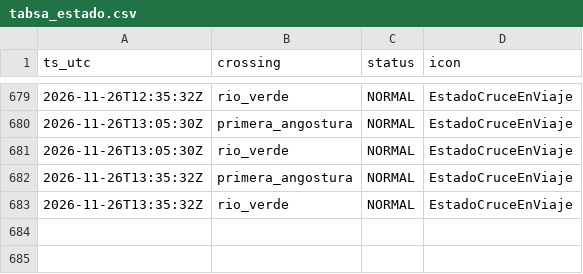
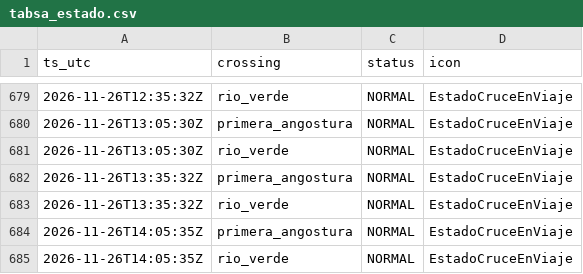
Before and after one commit to c-couto/Corredor_Austral, a CSV file: data/auto/tabsa_estado.csv, drawn as a sheet; only a part is shown, gaps mark what is left out; the diff names each change by its address in the sheet, - before the commit and + after, or states it on an @@ line.

```diff
--- a/data/auto/tabsa_estado.csv
+++ b/data/auto/tabsa_estado.csv
+row 684: 2026-11-26T14:05:35Z | primera_angostura | NORMAL | EstadoCruceEnViaje
+row 685: 2026-11-26T14:05:35Z | rio_verde | NORMAL | EstadoCruceEnViaje
```
Also changed, not shown: data/auto/marine_obs.csv, data/auto/predicciones/2026-11.csv, 3 other files.
